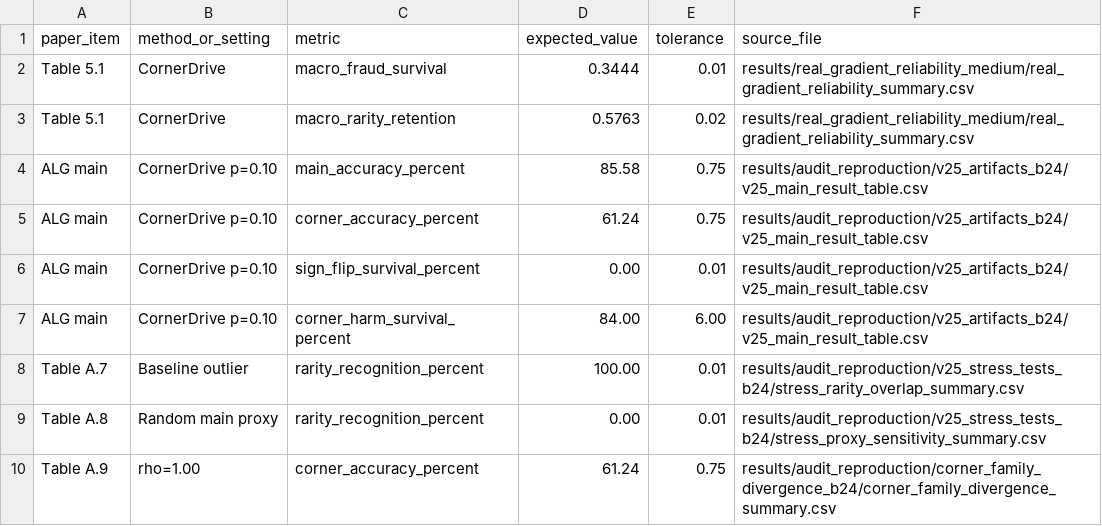
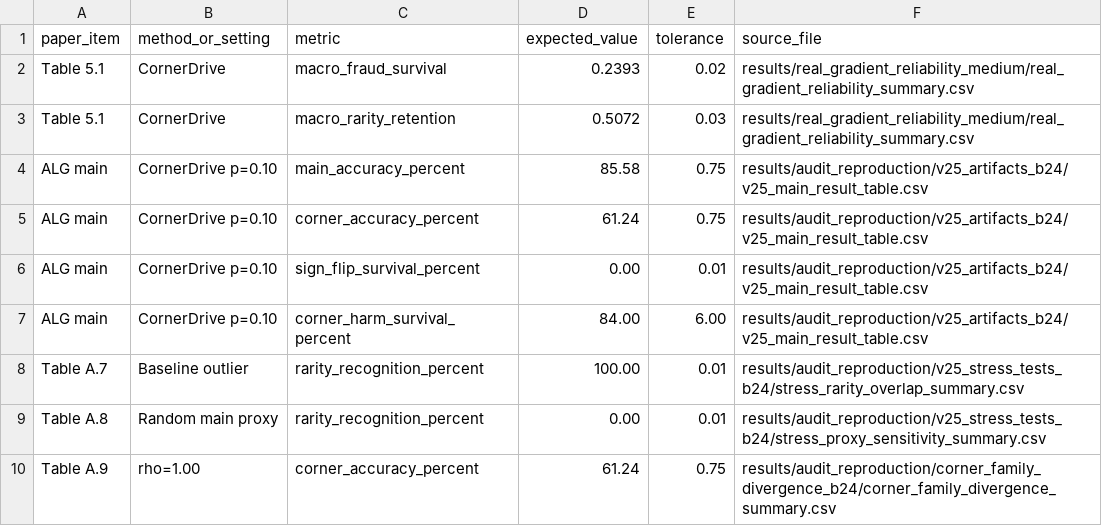
Before and after one commit to Ju1se/CornerDrive, a CSV file: results/expected_results.csv, drawn as a sheet.

```diff
--- a/results/expected_results.csv
+++ b/results/expected_results.csv
@@ -1,4 +1,4 @@
 paper_item,method_or_setting,metric,expected_value,tolerance,source_file
-Table 5.1,CornerDrive,macro_fraud_survival,0.3444,0.01,results/real_gradient_reliability_medium/real_gradient_reliability_summary.csv
-Table 5.1,CornerDrive,macro_rarity_retention,0.5763,0.02,results/real_gradient_reliability_medium/real_gradient_reliability_summary.csv
+Table 5.1,CornerDrive,macro_fraud_survival,0.2393,0.02,results/real_gradient_reliability_medium/real_gradient_reliability_summary.csv
+Table 5.1,CornerDrive,macro_rarity_retention,0.5072,0.03,results/real_gradient_reliability_medium/real_gradient_reliability_summary.csv
 ALG main,CornerDrive p=0.10,main_accuracy_percent,85.58,0.75,results/audit_reproduction/v25_artifacts_b24/v25_main_result_table.csv
```
Also changed, not shown: 32 other files.
